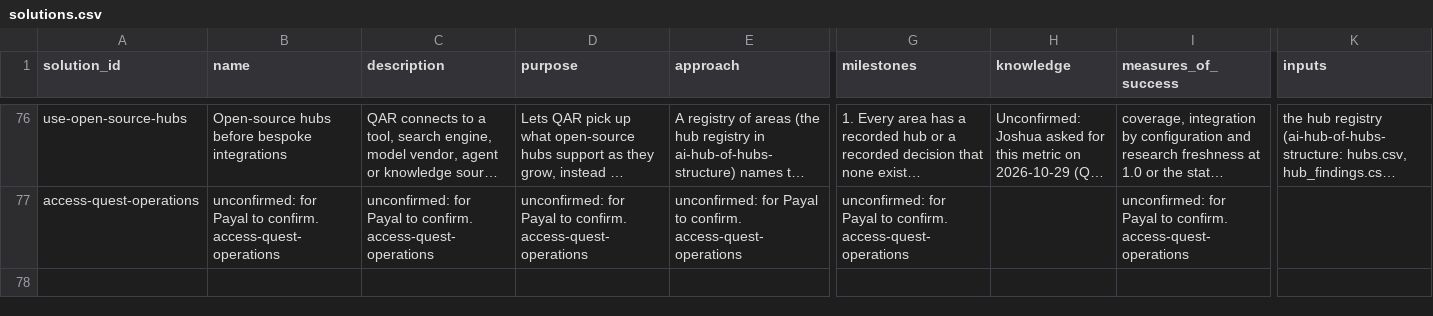
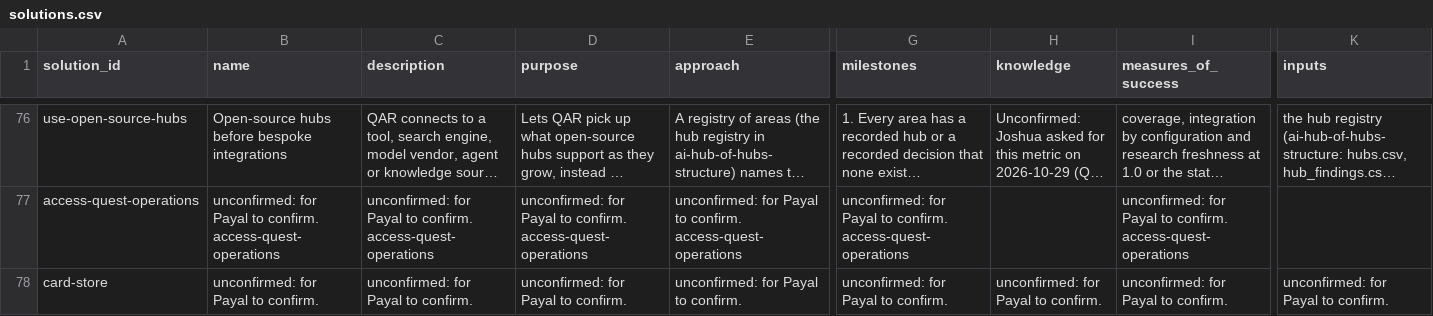
Before and after one commit to SpiritualData/quest-ai-runner, a CSV file: esoi/solutions.csv, drawn as a sheet; only a part is shown, gaps mark what is left out; long unchanged cells end in …; rows hold the shown columns only; the diff names each change by its address in the sheet, - before the commit and + after, or states it on an @@ line.

```diff
--- a/esoi/solutions.csv
+++ b/esoi/solutions.csv
+row 78: card-store | unconfirmed: for Payal to confirm. | unconfirmed: for Payal to confirm. | unconfirmed: for Payal to confirm. | unconfirmed: for Payal to confirm. | unconfirmed: for Payal to confirm. | unconfirmed: for Payal to confirm. | unconfirmed: for Payal to confirm. | unconfirmed: for Payal to confirm.
```
Also changed, not shown: esoi/components.csv, esoi/implementations.csv, 9 other files.
